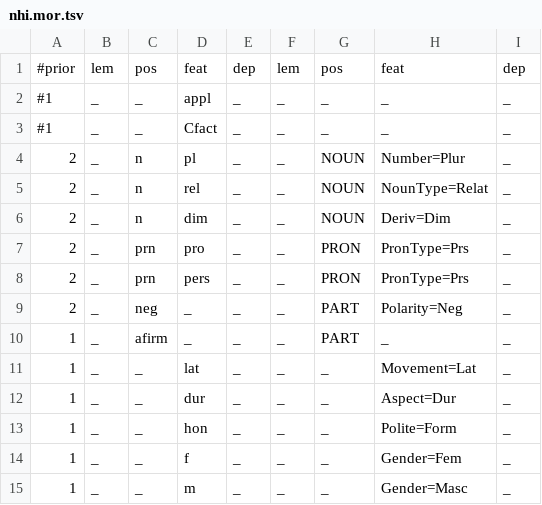
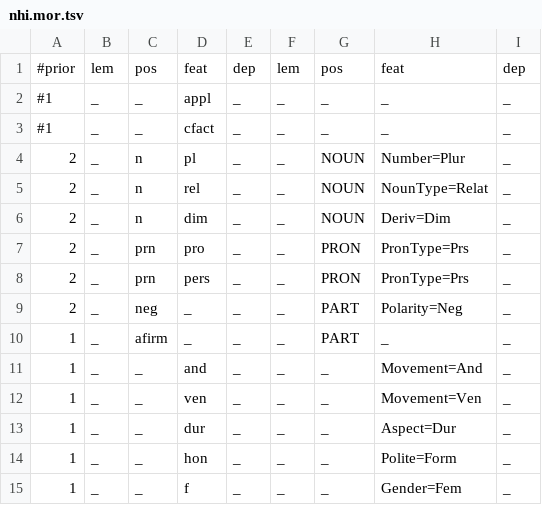
Before and after one commit to ElotlMX/py-elotl, a TSV file: elotl/nahuatl/data/nhi.mor.tsv, drawn as a sheet; only a part is shown; the shorter side is filled out with more unchanged rows.

Commit message:
add fst morphological analyzer for Classical Nahuatl, from farfan 2019

```diff
--- a/elotl/nahuatl/data/nhi.mor.tsv
+++ b/elotl/nahuatl/data/nhi.mor.tsv
@@ -2,3 +2,3 @@
 #1	_	_	appl	_	_	_	_	_
-#1	_	_	Cfact	_	_	_	_	_
+#1	_	_	cfact	_	_	_	_	_
 2	_	n	pl	_	_	NOUN	Number=Plur	_
@@ -10,3 +10,4 @@
 1	_	afirm	_	_	_	PART	_	_
-1	_	_	lat	_	_	_	Movement=Lat	_
+1	_	_	and	_	_	_	Movement=And	_
+1	_	_	ven	_	_	_	Movement=Ven	_
 1	_	_	dur	_	_	_	Aspect=Dur	_
```
Also changed, not shown: 5 other files.
